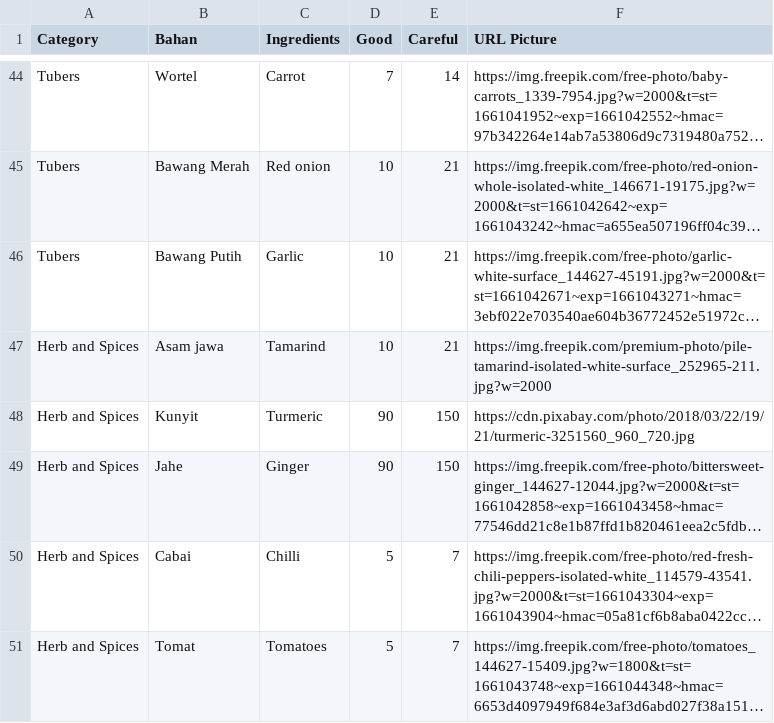
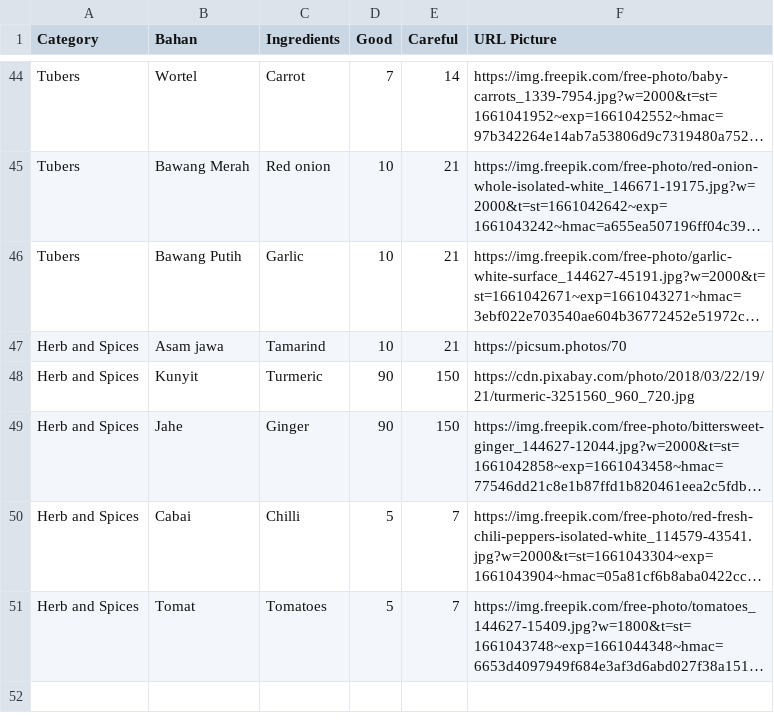
Before and after one commit to EddoCIP/CeMeal, a CSV file: CeMeal/Helper/ingredients.csv, drawn as a sheet; only a part is shown, gaps mark what is left out; long unchanged cells end in …; the diff names each change by its address in the sheet, - before the commit and + after, or states it on an @@ line.

```diff
--- a/CeMeal/Helper/ingredients.csv
+++ b/CeMeal/Helper/ingredients.csv
-F47 (URL Picture): https://img.freepik.com/premium-photo/pile-tamarind-isolated-white-surface_252965-211.jpg?w=2000
+F47 (URL Picture): https://picsum.photos/70
```
Also changed, not shown: 25 other files.
